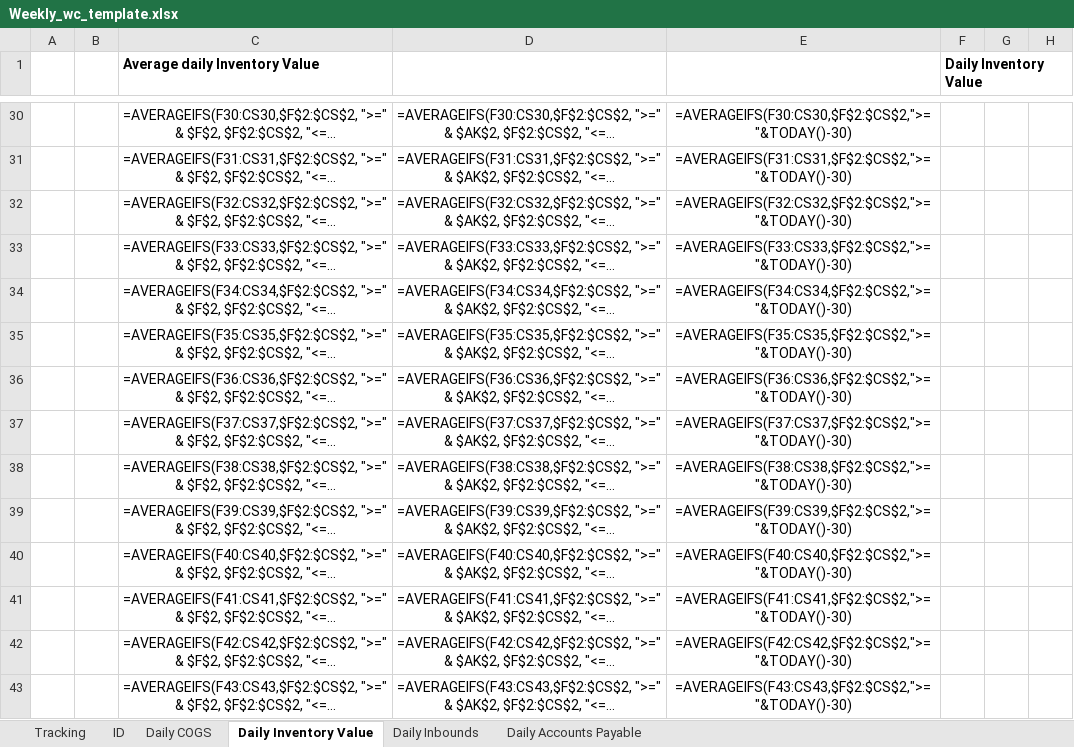
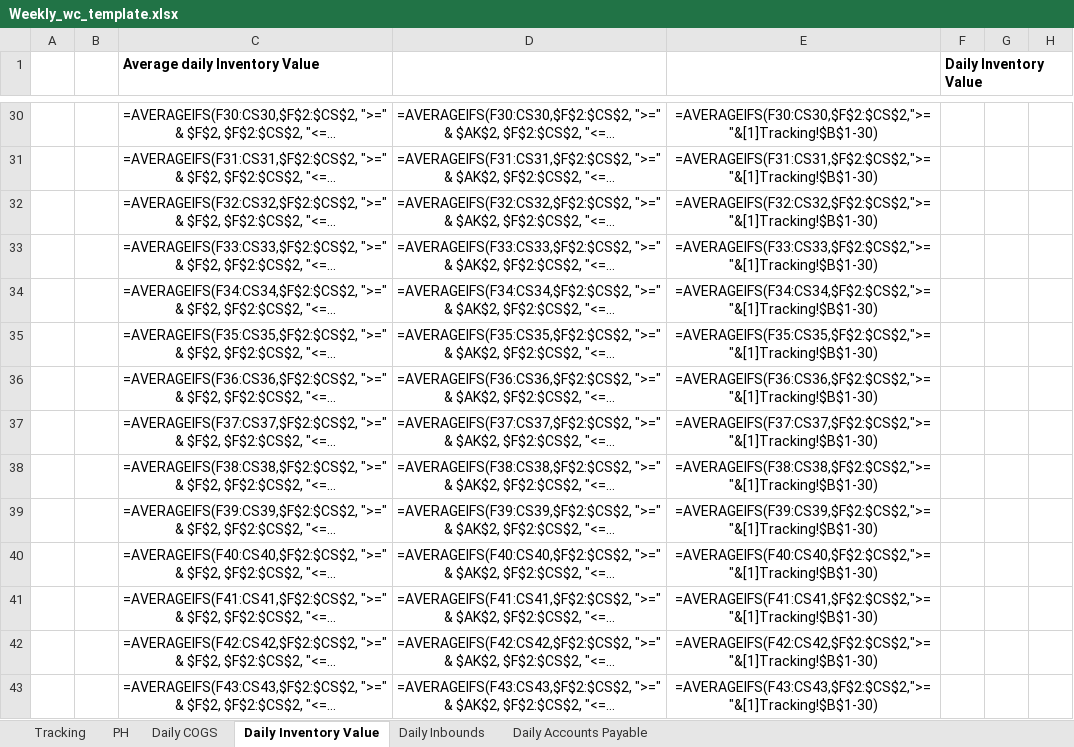
Before and after one commit to shinpark3/WC_master, an Excel workbook: Weekly_wc_template.xlsx, sheet Daily Inventory Value, drawn as a sheet; only a part is shown, gaps mark what is left out; long unchanged cells end in …; values as stored, in another font and other column widths than the file's, no borders; formulas are shown in place of their values; the diff covers the shown part only; the diff names each change by its address in the sheet, - before the commit and + after, or states it on an @@ line.

```diff
--- a/Weekly_wc_template.xlsx (sheet Daily Inventory Value)
+++ b/Weekly_wc_template.xlsx (sheet Daily Inventory Value)
-sheet tab: ID
+sheet tab: PH
-E30: =AVERAGEIFS(F30:CS30,$F$2:$CS$2,">="&TODAY()-30)
+E30: =AVERAGEIFS(F30:CS30,$F$2:$CS$2,">="&[1]Tracking!$B$1-30)
-E31: =AVERAGEIFS(F31:CS31,$F$2:$CS$2,">="&TODAY()-30)
+E31: =AVERAGEIFS(F31:CS31,$F$2:$CS$2,">="&[1]Tracking!$B$1-30)
-E32: =AVERAGEIFS(F32:CS32,$F$2:$CS$2,">="&TODAY()-30)
+E32: =AVERAGEIFS(F32:CS32,$F$2:$CS$2,">="&[1]Tracking!$B$1-30)
-E33: =AVERAGEIFS(F33:CS33,$F$2:$CS$2,">="&TODAY()-30)
+E33: =AVERAGEIFS(F33:CS33,$F$2:$CS$2,">="&[1]Tracking!$B$1-30)
-E34: =AVERAGEIFS(F34:CS34,$F$2:$CS$2,">="&TODAY()-30)
+E34: =AVERAGEIFS(F34:CS34,$F$2:$CS$2,">="&[1]Tracking!$B$1-30)
-E35: =AVERAGEIFS(F35:CS35,$F$2:$CS$2,">="&TODAY()-30)
+E35: =AVERAGEIFS(F35:CS35,$F$2:$CS$2,">="&[1]Tracking!$B$1-30)
-E36: =AVERAGEIFS(F36:CS36,$F$2:$CS$2,">="&TODAY()-30)
+E36: =AVERAGEIFS(F36:CS36,$F$2:$CS$2,">="&[1]Tracking!$B$1-30)
-E37: =AVERAGEIFS(F37:CS37,$F$2:$CS$2,">="&TODAY()-30)
+E37: =AVERAGEIFS(F37:CS37,$F$2:$CS$2,">="&[1]Tracking!$B$1-30)
-E38: =AVERAGEIFS(F38:CS38,$F$2:$CS$2,">="&TODAY()-30)
+E38: =AVERAGEIFS(F38:CS38,$F$2:$CS$2,">="&[1]Tracking!$B$1-30)
-E39: =AVERAGEIFS(F39:CS39,$F$2:$CS$2,">="&TODAY()-30)
+E39: =AVERAGEIFS(F39:CS39,$F$2:$CS$2,">="&[1]Tracking!$B$1-30)
-E40: =AVERAGEIFS(F40:CS40,$F$2:$CS$2,">="&TODAY()-30)
+E40: =AVERAGEIFS(F40:CS40,$F$2:$CS$2,">="&[1]Tracking!$B$1-30)
-E41: =AVERAGEIFS(F41:CS41,$F$2:$CS$2,">="&TODAY()-30)
+E41: =AVERAGEIFS(F41:CS41,$F$2:$CS$2,">="&[1]Tracking!$B$1-30)
-E42: =AVERAGEIFS(F42:CS42,$F$2:$CS$2,">="&TODAY()-30)
+E42: =AVERAGEIFS(F42:CS42,$F$2:$CS$2,">="&[1]Tracking!$B$1-30)
-E43: =AVERAGEIFS(F43:CS43,$F$2:$CS$2,">="&TODAY()-30)
+E43: =AVERAGEIFS(F43:CS43,$F$2:$CS$2,">="&[1]Tracking!$B$1-30)
```
Also changed, not shown: 240 edited cells elsewhere in this sheet, sheet Tracking, 7 other files.
